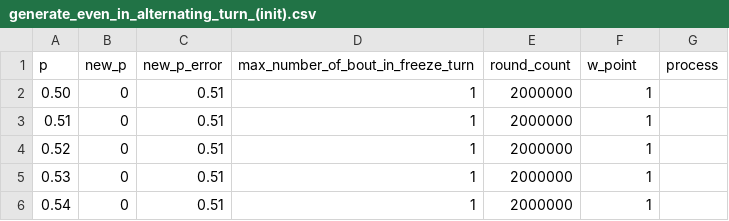
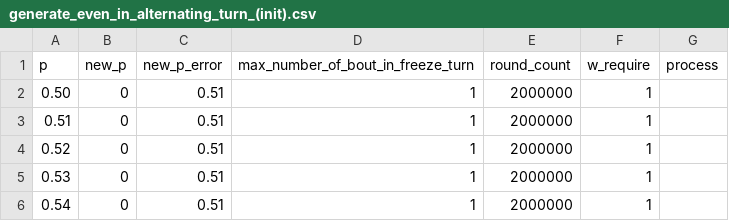
Before and after one commit to muzudho/sente-win-rate-70-percent-problem, a CSV file: data/generate_even_in_alternating_turn_(init).csv, drawn as a sheet; only a part is shown.

```diff
--- a/data/generate_even_in_alternating_turn_(init).csv
+++ b/data/generate_even_in_alternating_turn_(init).csv
@@ -1,2 +1,2 @@
-p,new_p,new_p_error,max_number_of_bout_in_freeze_turn,round_count,w_point,process
+p,new_p,new_p_error,max_number_of_bout_in_freeze_turn,round_count,w_require,process
 0.50,0,0.51,1,2000000,1,""
```
Also changed, not shown: data/generate_even_in_freeze_turn.csv, data/let_calculate_probability.csv, 22 other files.
